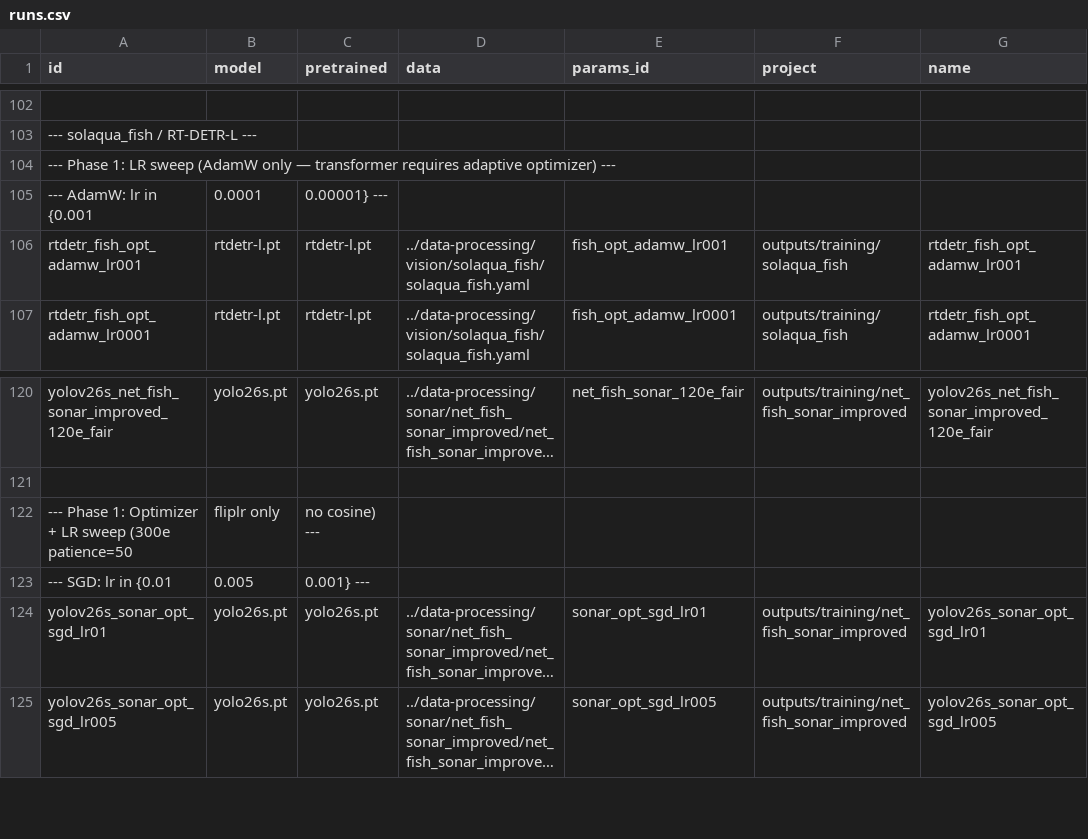
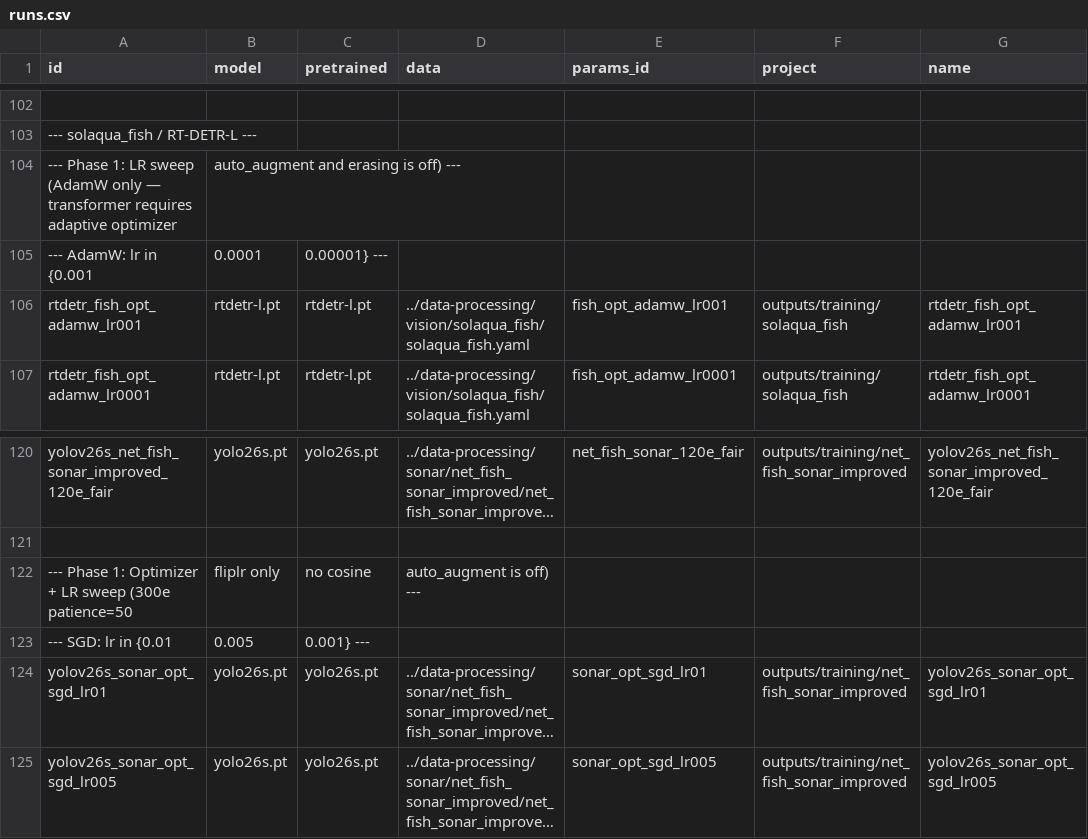
Before and after one commit to bangkorkor/aquaculture-perception, a CSV file: object-detection/runs.csv, drawn as a sheet; only a part is shown, gaps mark what is left out; long unchanged cells end in …; removed rows and columns are numbered as before the commit, all else as after; the diff names each change by its address in the sheet, - before the commit and + after, or states it on an @@ line.

Commit message:
IMPROVED sonar: done til adam

```diff
--- a/object-detection/runs.csv
+++ b/object-detection/runs.csv
-row 104: --- Phase 1: LR sweep (AdamW only — transformer requires adaptive optimizer) ---
+row 104: --- Phase 1: LR sweep (AdamW only — transformer requires adaptive optimizer | auto_augment and erasing is off) ---
-C122 (pretrained): no cosine) ---
+C122 (pretrained): no cosine
-D122 (data): (empty)
+D122 (data): auto_augment is off) ---
```
Also changed, not shown: 2 other files.
